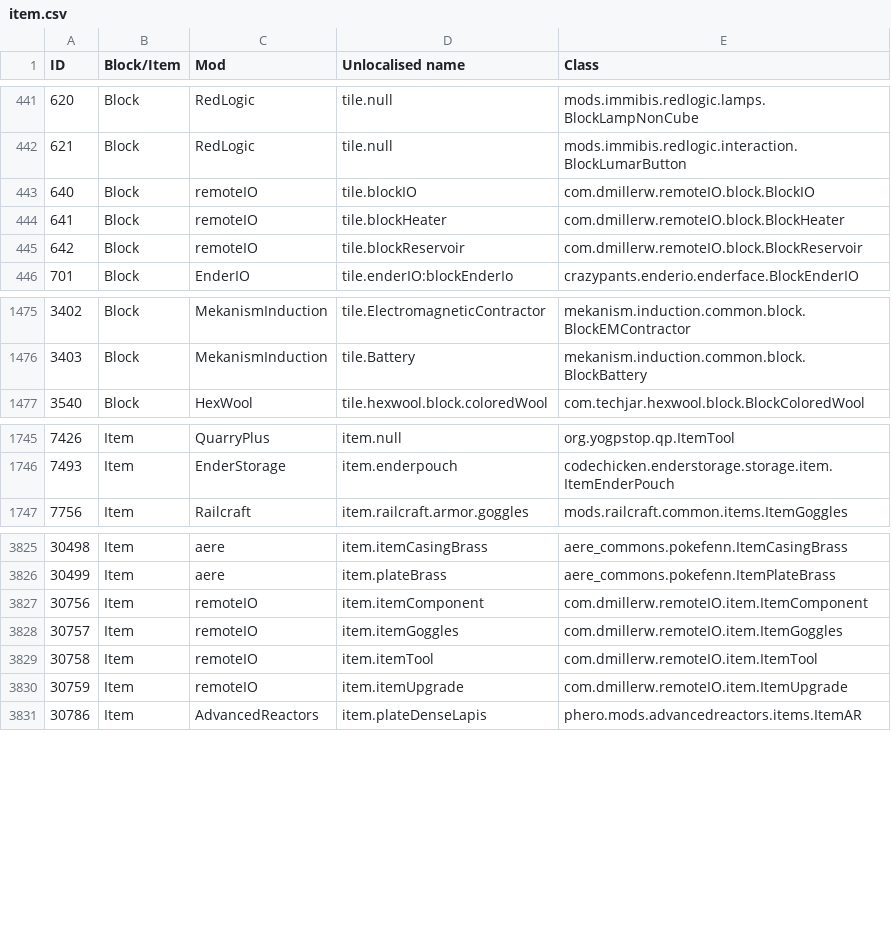
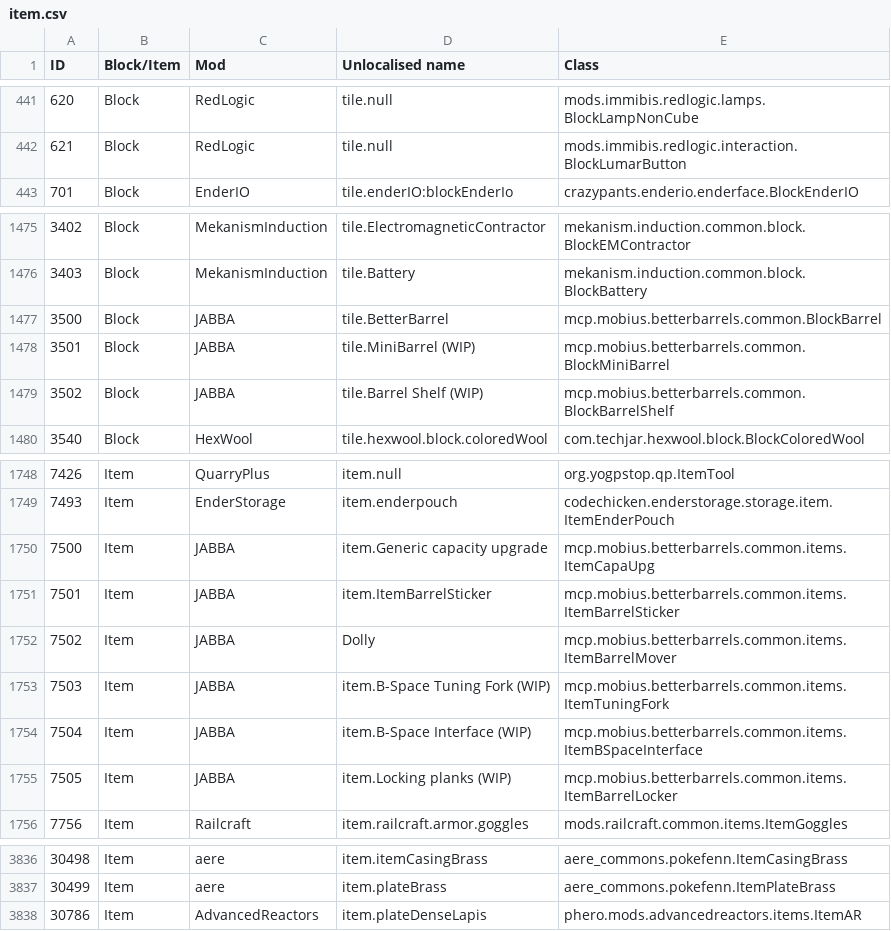
Before and after one commit to KirinDave/ResonantRise, a CSV file: IDMaps/item.csv, drawn as a sheet; only a part is shown, gaps mark what is left out; removed rows and columns are numbered as before the commit, all else as after; the diff covers the shown part only; the diff names each change by its address in the sheet, - before the commit and + after, or states it on an @@ line.

```diff
--- a/IDMaps/item.csv
+++ b/IDMaps/item.csv
-row 443: 640 | Block | remoteIO | tile.blockIO | com.dmillerw.remoteIO.block.BlockIO
-row 444: 641 | Block | remoteIO | tile.blockHeater | com.dmillerw.remoteIO.block.BlockHeater
-row 445: 642 | Block | remoteIO | tile.blockReservoir | com.dmillerw.remoteIO.block.BlockReservoir
+row 1477: 3500 | Block | JABBA | tile.BetterBarrel | mcp.mobius.betterbarrels.common.BlockBarrel
+row 1478: 3501 | Block | JABBA | tile.MiniBarrel (WIP) | mcp.mobius.betterbarrels.common.BlockMiniBarrel
+row 1479: 3502 | Block | JABBA | tile.Barrel Shelf (WIP) | mcp.mobius.betterbarrels.common.BlockBarrelShelf
+row 1750: 7500 | Item | JABBA | item.Generic capacity upgrade | mcp.mobius.betterbarrels.common.items.ItemCapaUpg
+row 1751: 7501 | Item | JABBA | item.ItemBarrelSticker | mcp.mobius.betterbarrels.common.items.ItemBarrelSticker
+row 1752: 7502 | Item | JABBA | Dolly | mcp.mobius.betterbarrels.common.items.ItemBarrelMover
+row 1753: 7503 | Item | JABBA | item.B-Space Tuning Fork (WIP) | mcp.mobius.betterbarrels.common.items.ItemTuningFork
+row 1754: 7504 | Item | JABBA | item.B-Space Interface (WIP) | mcp.mobius.betterbarrels.common.items.ItemBSpaceInterface
+row 1755: 7505 | Item | JABBA | item.Locking planks (WIP) | mcp.mobius.betterbarrels.common.items.ItemBarrelLocker
-row 3827: 30756 | Item | remoteIO | item.itemComponent | com.dmillerw.remoteIO.item.ItemComponent
-row 3828: 30757 | Item | remoteIO | item.itemGoggles | com.dmillerw.remoteIO.item.ItemGoggles
-row 3829: 30758 | Item | remoteIO | item.itemTool | com.dmillerw.remoteIO.item.ItemTool
-row 3830: 30759 | Item | remoteIO | item.itemUpgrade | com.dmillerw.remoteIO.item.ItemUpgrade
```
Also changed, not shown: 5 added rows, 1 removed row, 1 moved row and 3 edited cells elsewhere in this file, IDMaps/potion.csv, 22 other files.
